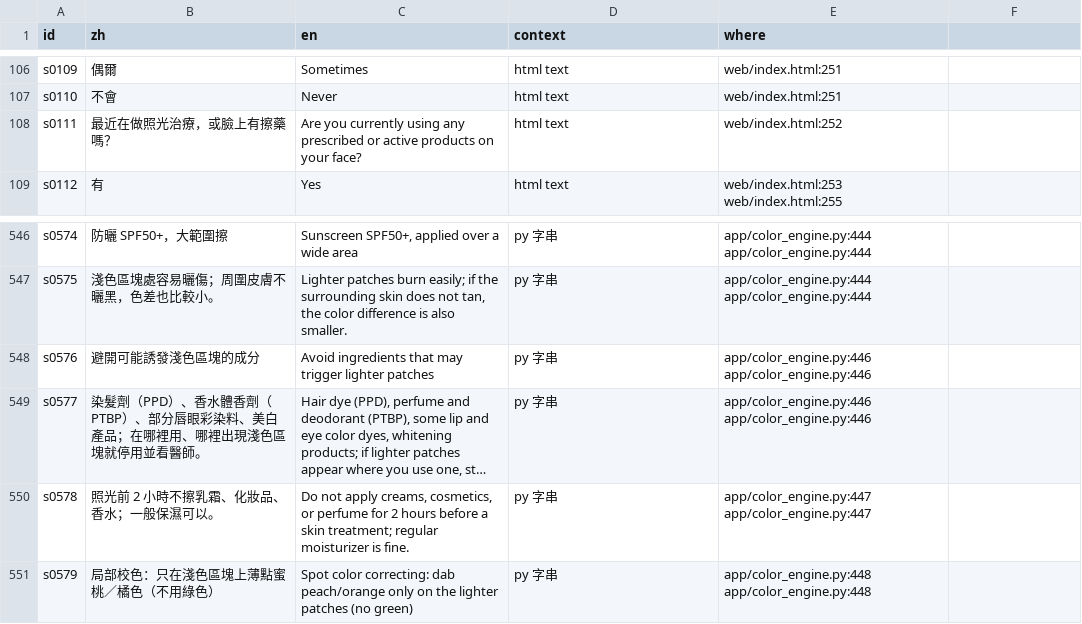
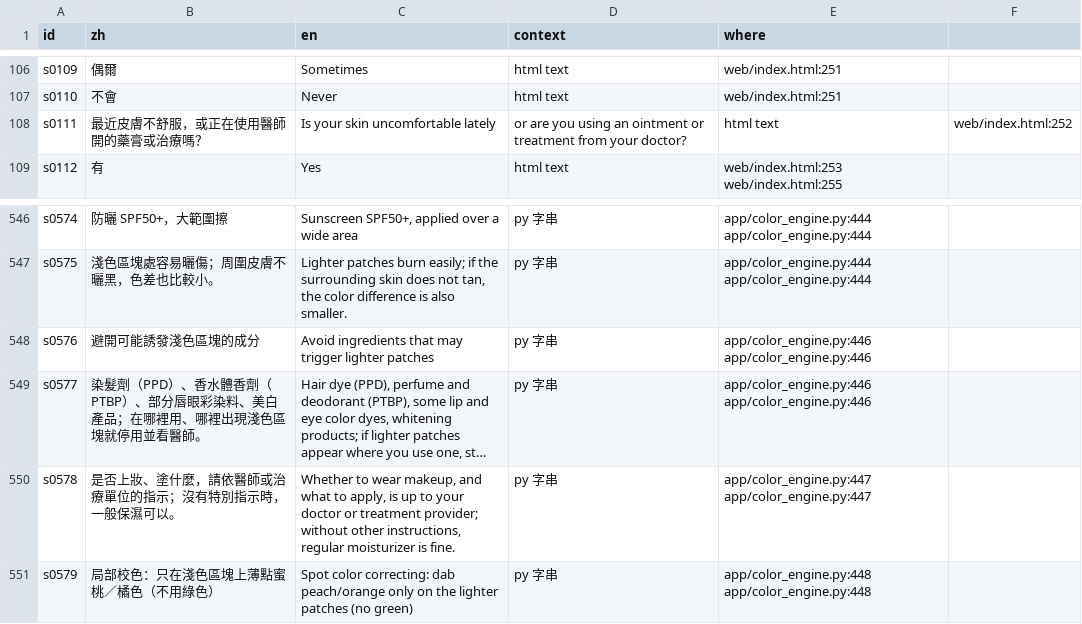
Before and after one commit to jiarong0423/goodglow-try-on, a CSV file: docs/i18n/zh_en_map.csv, drawn as a sheet; only a part is shown, gaps mark what is left out; long unchanged cells end in …; the diff names each change by its address in the sheet, - before the commit and + after, or states it on an @@ line.

Commit message:
Neutral wording for two care prompts: ask about skin discomfort or doctor-prescribed treatment, and defer makeup and product choices to the doctor

```diff
--- a/docs/i18n/zh_en_map.csv
+++ b/docs/i18n/zh_en_map.csv
-B108 (zh): 最近在做照光治療，或臉上有擦藥嗎？
+B108 (zh): 最近皮膚不舒服，或正在使用醫師開的藥膏或治療嗎？
-C108 (en): Are you currently using any prescribed or active products on your face?
+C108 (en): Is your skin uncomfortable lately
-D108 (context): html text
+D108 (context): or are you using an ointment or treatment from your doctor?
-E108 (where): web/index.html:252
+E108 (where): html text
-F108: (empty)
+F108: web/index.html:252
-B550 (zh): 照光前 2 小時不擦乳霜、化妝品、香水；一般保濕可以。
+B550 (zh): 是否上妝、塗什麼，請依醫師或治療單位的指示；沒有特別指示時，一般保濕可以。
-C550 (en): Do not apply creams, cosmetics, or perfume for 2 hours before a skin treatment; regular moisturizer…
+C550 (en): Whether to wear makeup, and what to apply, is up to your doctor or treatment provider; without other instructions, regular moisturizer…
```
Also changed, not shown: 6 other files.
